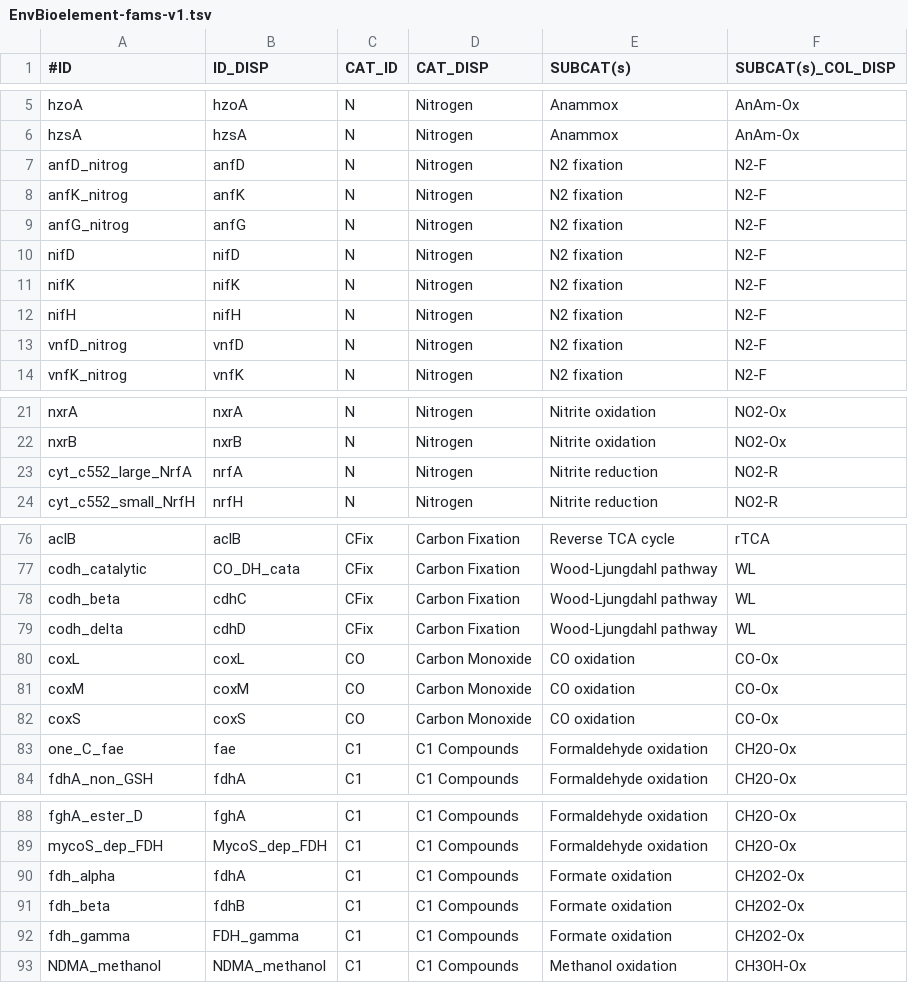
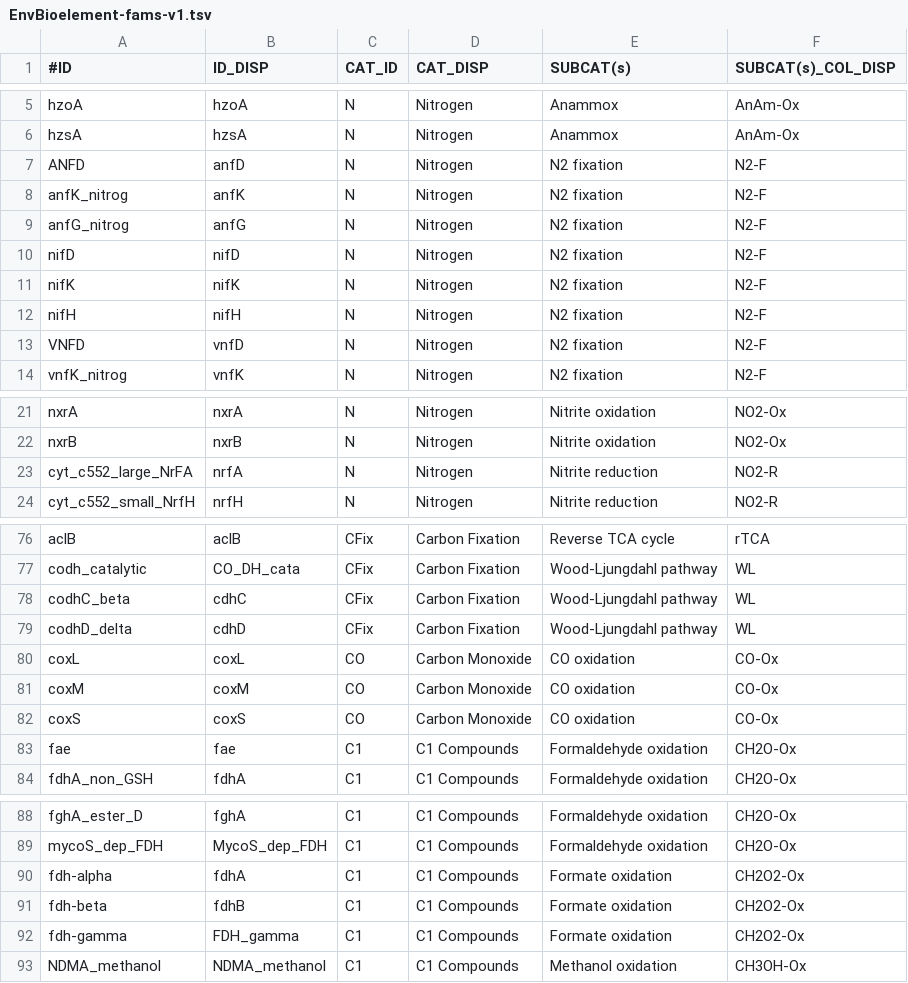
Before and after one commit to kbaseapps/kb_hmmer, a TSV file: data/EnvBioelement/EnvBioelement-v1/EnvBioelement-fams-v1.tsv, drawn as a sheet; only a part is shown, gaps mark what is left out; the diff covers the shown part only.

```diff
--- a/data/EnvBioelement/EnvBioelement-v1/EnvBioelement-fams-v1.tsv
+++ b/data/EnvBioelement/EnvBioelement-v1/EnvBioelement-fams-v1.tsv
@@ -6,3 +6,3 @@ hzoA	hzoA	N	Nitrogen	Anammox	AnAm-Ox
 hzsA	hzsA	N	Nitrogen	Anammox	AnAm-Ox
-anfD_nitrog	anfD	N	Nitrogen	N2 fixation	N2-F
+ANFD	anfD	N	Nitrogen	N2 fixation	N2-F
 anfK_nitrog	anfK	N	Nitrogen	N2 fixation	N2-F
@@ -12,3 +12,3 @@ nifK	nifK	N	Nitrogen	N2 fixation	N2-F
 nifH	nifH	N	Nitrogen	N2 fixation	N2-F
-vnfD_nitrog	vnfD	N	Nitrogen	N2 fixation	N2-F
+VNFD	vnfD	N	Nitrogen	N2 fixation	N2-F
 vnfK_nitrog	vnfK	N	Nitrogen	N2 fixation	N2-F
@@ -22,3 +22,3 @@ nxrA	nxrA	N	Nitrogen	Nitrite oxidation	NO2-Ox
 nxrB	nxrB	N	Nitrogen	Nitrite oxidation	NO2-Ox
-cyt_c552_large_NrfA	nrfA	N	Nitrogen	Nitrite reduction	NO2-R
+cyt_c552_large_NrFA	nrfA	N	Nitrogen	Nitrite reduction	NO2-R
 cyt_c552_small_NrfH	nrfH	N	Nitrogen	Nitrite reduction	NO2-R
@@ -77,4 +77,4 @@ aclB	aclB	CFix	Carbon Fixation	Reverse TCA cycle	rTCA
 codh_catalytic	CO_DH_cata	CFix	Carbon Fixation	Wood-Ljungdahl pathway	WL
-codh_beta	cdhC	CFix	Carbon Fixation	Wood-Ljungdahl pathway	WL
-codh_delta	cdhD	CFix	Carbon Fixation	Wood-Ljungdahl pathway	WL
+codhC_beta	cdhC	CFix	Carbon Fixation	Wood-Ljungdahl pathway	WL
+codhD_delta	cdhD	CFix	Carbon Fixation	Wood-Ljungdahl pathway	WL
 coxL	coxL	CO	Carbon Monoxide	CO oxidation	CO-Ox
@@ -82,3 +82,3 @@ coxM	coxM	CO	Carbon Monoxide	CO oxidation	CO-Ox
 coxS	coxS	CO	Carbon Monoxide	CO oxidation	CO-Ox
-one_C_fae	fae	C1	C1 Compounds	Formaldehyde oxidation	CH2O-Ox
+fae	fae	C1	C1 Compounds	Formaldehyde oxidation	CH2O-Ox
 fdhA_non_GSH	fdhA	C1	C1 Compounds	Formaldehyde oxidation	CH2O-Ox
@@ -89,5 +89,5 @@ fghA_ester_D	fghA	C1	C1 Compounds	Formaldehyde oxidation	CH2O-Ox
 mycoS_dep_FDH	MycoS_dep_FDH	C1	C1 Compounds	Formaldehyde oxidation	CH2O-Ox
-fdh_alpha	fdhA	C1	C1 Compounds	Formate oxidation	CH2O2-Ox
-fdh_beta	fdhB	C1	C1 Compounds	Formate oxidation	CH2O2-Ox
-fdh_gamma	FDH_gamma	C1	C1 Compounds	Formate oxidation	CH2O2-Ox
+fdh-alpha	fdhA	C1	C1 Compounds	Formate oxidation	CH2O2-Ox
+fdh-beta	fdhB	C1	C1 Compounds	Formate oxidation	CH2O2-Ox
+fdh-gamma	FDH_gamma	C1	C1 Compounds	Formate oxidation	CH2O2-Ox
 NDMA_methanol	NDMA_methanol	C1	C1 Compounds	Methanol oxidation	CH3OH-Ox
```
Also changed, not shown: 2 edited cells elsewhere in this file, 39 other files.
